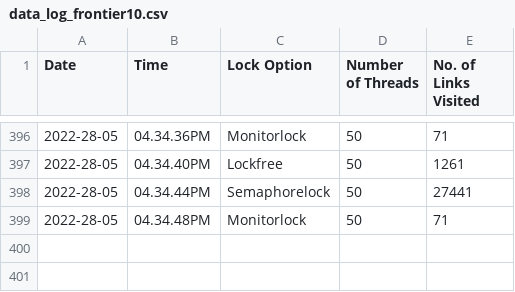
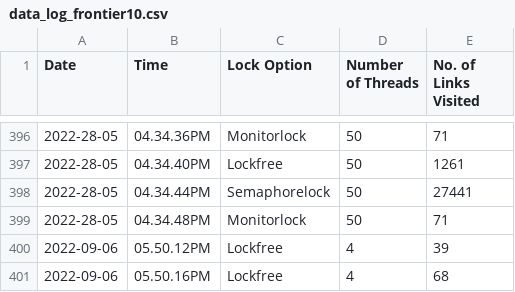
Before and after one commit to divaamahajan/Multi-Threaded-Web-Crawlers, a CSV file: Output/data_log_frontier10.csv, drawn as a sheet; only a part is shown, gaps mark what is left out.

```diff
--- a/Output/data_log_frontier10.csv
+++ b/Output/data_log_frontier10.csv
@@ -399 +399,3 @@ Date,Time,Lock Option,Number of Threads,No. of Links Visited
 2022-28-05,04.34.48PM,Monitorlock,50,71
+2022-09-06,05.50.12PM,Lockfree,4,39
+2022-09-06,05.50.16PM,Lockfree,4,68
```
Also changed, not shown: 5 other files.
